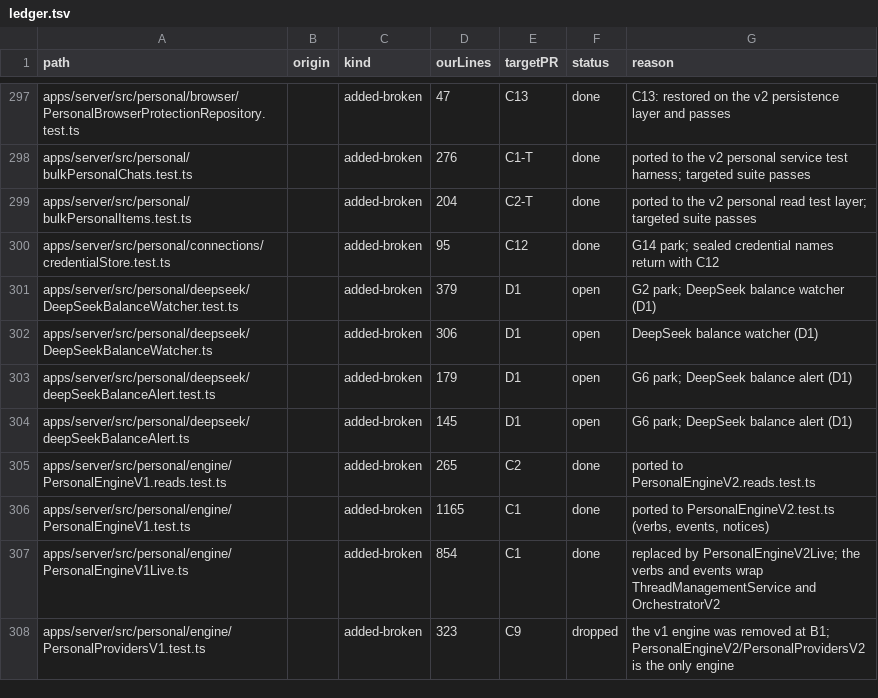
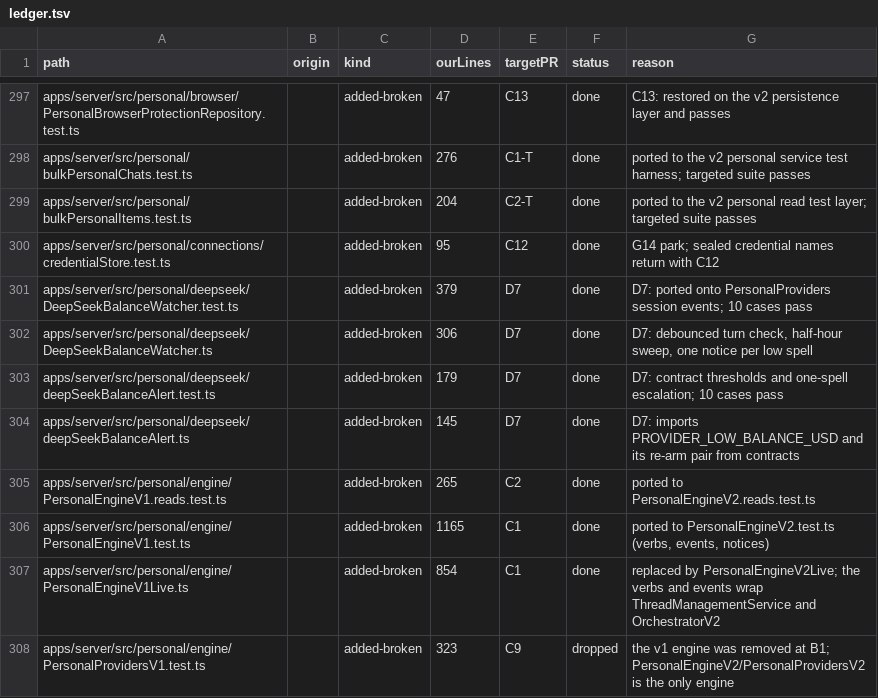
Before and after one commit to haroutB5/personal-bots, a TSV file: scripts/personal/sync/v2-port-ledger/ledger.tsv, drawn as a sheet; only a part is shown, gaps mark what is left out.

Commit message:
chore(sync): close the D7 balance ledger rows
The watcher, alert and their tests now exist on the port under
apps/server/src/personal/deepseek, so the four D1 rows are done.

```diff
--- a/scripts/personal/sync/v2-port-ledger/ledger.tsv
+++ b/scripts/personal/sync/v2-port-ledger/ledger.tsv
@@ -300,6 +300,6 @@ apps/server/src/personal/bulkPersonalItems.test.ts		added-broken	204	C2-T	done	p
 apps/server/src/personal/connections/credentialStore.test.ts		added-broken	95	C12	done	G14 park; sealed credential names return with C12
-apps/server/src/personal/deepseek/DeepSeekBalanceWatcher.test.ts		added-broken	379	D1	open	G2 park; DeepSeek balance watcher (D1)
-apps/server/src/personal/deepseek/DeepSeekBalanceWatcher.ts		added-broken	306	D1	open	DeepSeek balance watcher (D1)
-apps/server/src/personal/deepseek/deepSeekBalanceAlert.test.ts		added-broken	179	D1	open	G6 park; DeepSeek balance alert (D1)
-apps/server/src/personal/deepseek/deepSeekBalanceAlert.ts		added-broken	145	D1	open	G6 park; DeepSeek balance alert (D1)
+apps/server/src/personal/deepseek/DeepSeekBalanceWatcher.test.ts		added-broken	379	D7	done	D7: ported onto PersonalProviders session events; 10 cases pass
+apps/server/src/personal/deepseek/DeepSeekBalanceWatcher.ts		added-broken	306	D7	done	D7: debounced turn check, half-hour sweep, one notice per low spell
+apps/server/src/personal/deepseek/deepSeekBalanceAlert.test.ts		added-broken	179	D7	done	D7: contract thresholds and one-spell escalation; 10 cases pass
+apps/server/src/personal/deepseek/deepSeekBalanceAlert.ts		added-broken	145	D7	done	D7: imports PROVIDER_LOW_BALANCE_USD and its re-arm pair from contracts
 apps/server/src/personal/engine/PersonalEngineV1.reads.test.ts		added-broken	265	C2	done	ported to PersonalEngineV2.reads.test.ts
```
